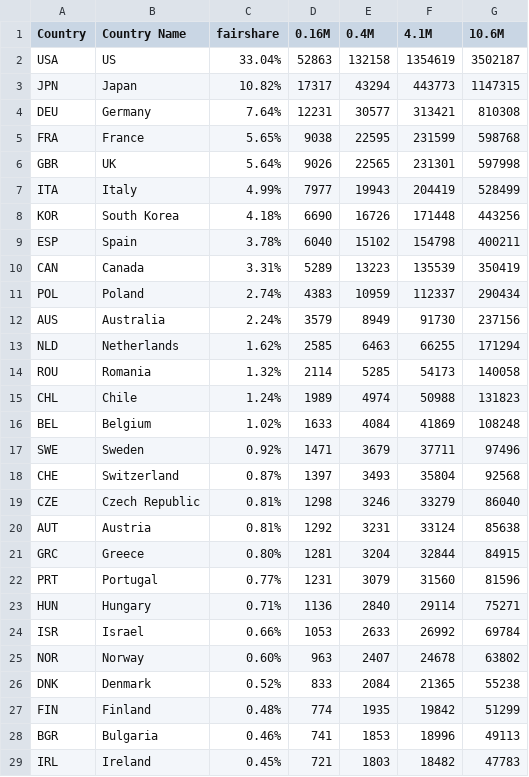
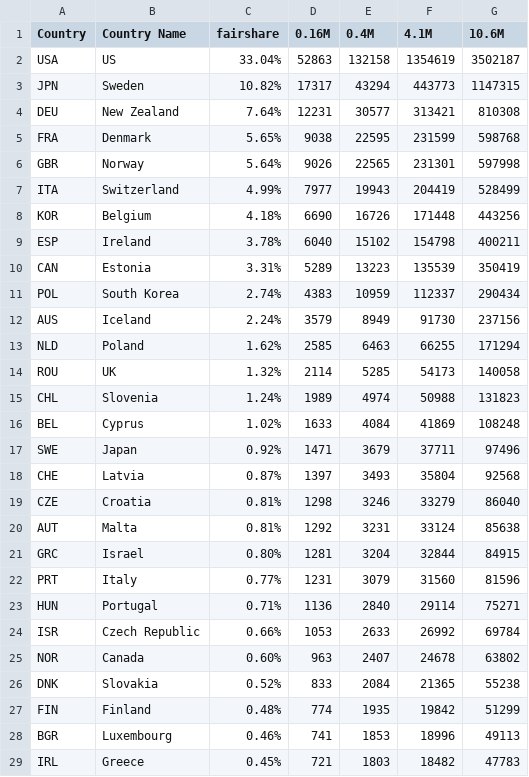
Before and after one commit to datasets/imf-weo, a CSV file: scripts/proportion.csv, drawn as a sheet; only a part is shown; the diff covers the shown part only.

```diff
--- a/scripts/proportion.csv
+++ b/scripts/proportion.csv
@@ -2,28 +2,28 @@ Country,Country Name,fairshare,0.16M,0.4M,4.1M,10.6M
 USA,US,33.04%,52863,132158,1354619,3502187
-JPN,Japan,10.82%,17317,43294,443773,1147315
-DEU,Germany,7.64%,12231,30577,313421,810308
-FRA,France,5.65%,9038,22595,231599,598768
-GBR,UK,5.64%,9026,22565,231301,597998
-ITA,Italy,4.99%,7977,19943,204419,528499
-KOR,South Korea,4.18%,6690,16726,171448,443256
-ESP,Spain,3.78%,6040,15102,154798,400211
-CAN,Canada,3.31%,5289,13223,135539,350419
-POL,Poland,2.74%,4383,10959,112337,290434
-AUS,Australia,2.24%,3579,8949,91730,237156
-NLD,Netherlands,1.62%,2585,6463,66255,171294
-ROU,Romania,1.32%,2114,5285,54173,140058
-CHL,Chile,1.24%,1989,4974,50988,131823
-BEL,Belgium,1.02%,1633,4084,41869,108248
-SWE,Sweden,0.92%,1471,3679,37711,97496
-CHE,Switzerland,0.87%,1397,3493,35804,92568
-CZE,Czech Republic,0.81%,1298,3246,33279,86040
-AUT,Austria,0.81%,1292,3231,33124,85638
-GRC,Greece,0.80%,1281,3204,32844,84915
-PRT,Portugal,0.77%,1231,3079,31560,81596
-HUN,Hungary,0.71%,1136,2840,29114,75271
-ISR,Israel,0.66%,1053,2633,26992,69784
-NOR,Norway,0.60%,963,2407,24678,63802
-DNK,Denmark,0.52%,833,2084,21365,55238
+JPN,Sweden,10.82%,17317,43294,443773,1147315
+DEU,New Zealand,7.64%,12231,30577,313421,810308
+FRA,Denmark,5.65%,9038,22595,231599,598768
+GBR,Norway,5.64%,9026,22565,231301,597998
+ITA,Switzerland,4.99%,7977,19943,204419,528499
+KOR,Belgium,4.18%,6690,16726,171448,443256
+ESP,Ireland,3.78%,6040,15102,154798,400211
+CAN,Estonia,3.31%,5289,13223,135539,350419
+POL,South Korea,2.74%,4383,10959,112337,290434
+AUS,Iceland,2.24%,3579,8949,91730,237156
+NLD,Poland,1.62%,2585,6463,66255,171294
+ROU,UK,1.32%,2114,5285,54173,140058
+CHL,Slovenia,1.24%,1989,4974,50988,131823
+BEL,Cyprus,1.02%,1633,4084,41869,108248
+SWE,Japan,0.92%,1471,3679,37711,97496
+CHE,Latvia,0.87%,1397,3493,35804,92568
+CZE,Croatia,0.81%,1298,3246,33279,86040
+AUT,Malta,0.81%,1292,3231,33124,85638
+GRC,Israel,0.80%,1281,3204,32844,84915
+PRT,Italy,0.77%,1231,3079,31560,81596
+HUN,Portugal,0.71%,1136,2840,29114,75271
+ISR,Czech Republic,0.66%,1053,2633,26992,69784
+NOR,Canada,0.60%,963,2407,24678,63802
+DNK,Slovakia,0.52%,833,2084,21365,55238
 FIN,Finland,0.48%,774,1935,19842,51299
-BGR,Bulgaria,0.46%,741,1853,18996,49113
-IRL,Ireland,0.45%,721,1803,18482,47783
+BGR,Luxembourg,0.46%,741,1853,18996,49113
+IRL,Greece,0.45%,721,1803,18482,47783
```
Also changed, not shown: 11 edited cells elsewhere in this file, 2 other files.
